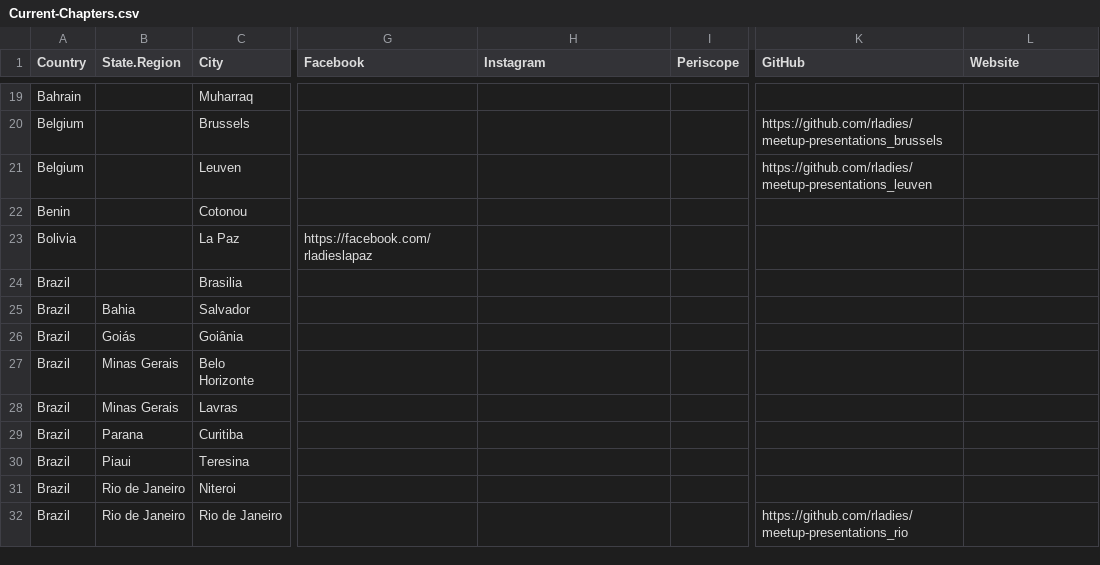
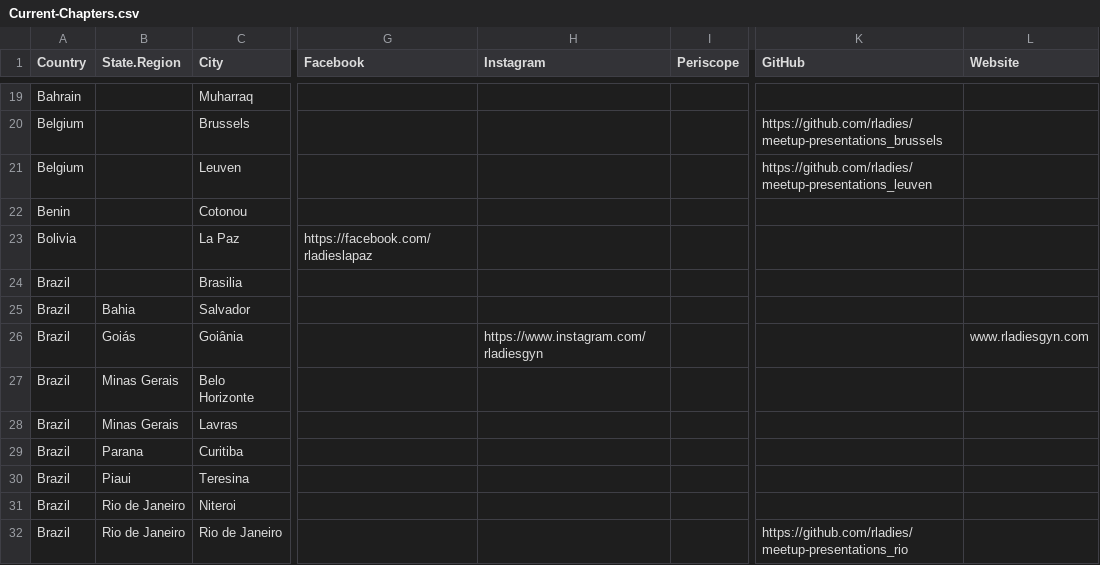
Before and after one commit to FernandaKelly/starter-kit, a CSV file: Current-Chapters.csv, drawn as a sheet; only a part is shown, gaps mark what is left out; the diff names each change by its address in the sheet, - before the commit and + after, or states it on an @@ line.

Commit message:
Update Current-Chapters.csv

```diff
--- a/Current-Chapters.csv
+++ b/Current-Chapters.csv
-H26 (Instagram): (empty)
+H26 (Instagram): https://www.instagram.com/rladiesgyn
-L26 (Website): (empty)
+L26 (Website): www.rladiesgyn.com
```
